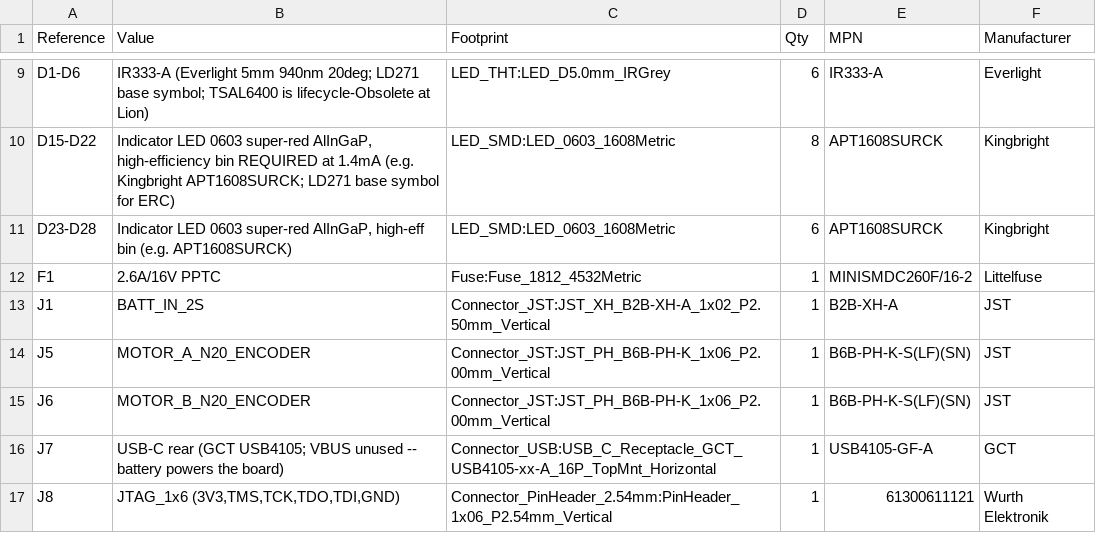
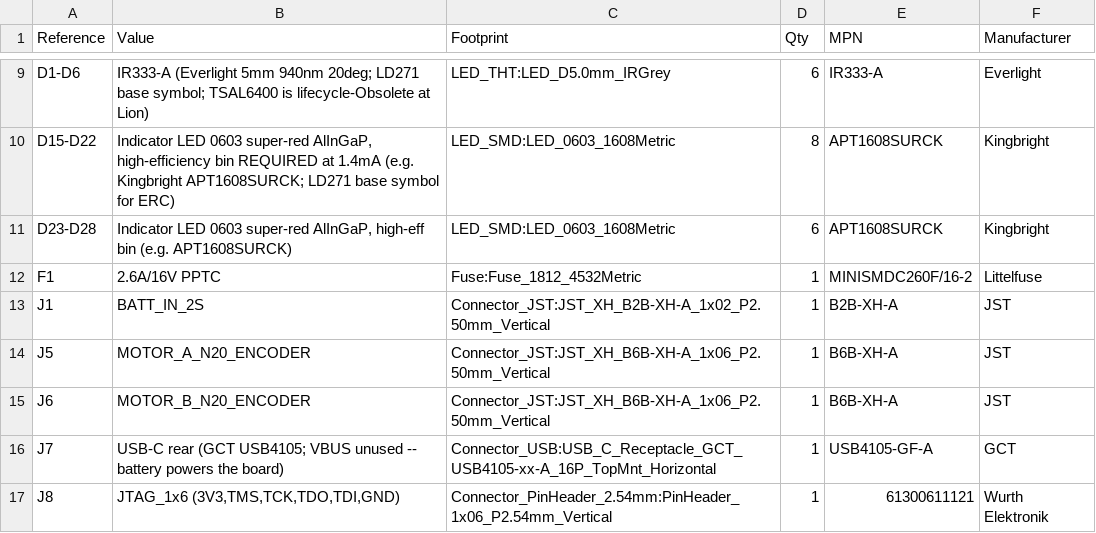
Before and after one commit to MukeshSethy/micromouse-runner, a CSV file: pcb/BOM.csv, drawn as a sheet; only a part is shown, gaps mark what is left out.

```diff
--- a/pcb/BOM.csv
+++ b/pcb/BOM.csv
@@ -13,4 +13,4 @@
 "J1","BATT_IN_2S","Connector_JST:JST_XH_B2B-XH-A_1x02_P2.50mm_Vertical","1","B2B-XH-A","JST"
-"J5","MOTOR_A_N20_ENCODER","Connector_JST:JST_PH_B6B-PH-K_1x06_P2.00mm_Vertical","1","B6B-PH-K-S(LF)(SN)","JST"
-"J6","MOTOR_B_N20_ENCODER","Connector_JST:JST_PH_B6B-PH-K_1x06_P2.00mm_Vertical","1","B6B-PH-K-S(LF)(SN)","JST"
+"J5","MOTOR_A_N20_ENCODER","Connector_JST:JST_XH_B6B-XH-A_1x06_P2.50mm_Vertical","1","B6B-XH-A","JST"
+"J6","MOTOR_B_N20_ENCODER","Connector_JST:JST_XH_B6B-XH-A_1x06_P2.50mm_Vertical","1","B6B-XH-A","JST"
 "J7","USB-C rear (GCT USB4105; VBUS unused -- battery powers the board)","Connector_USB:USB_C_Receptacle_GCT_USB4105-xx-A_16P_TopMnt_Horizontal","1","USB4105-GF-A","GCT"
```
Also changed, not shown: 7 other files.
